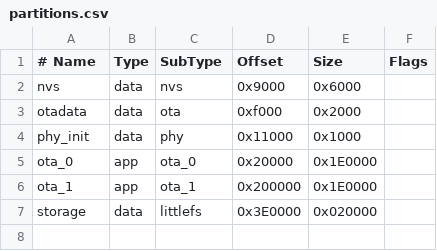
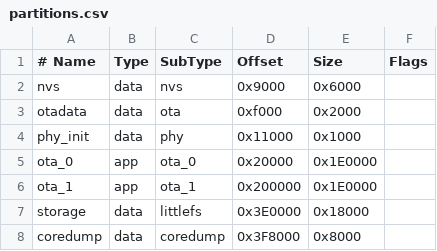
Before and after one commit to 283879311/iothub, a CSV file: partitions.csv, drawn as a sheet.

Commit message:
feat: 启用 flash coredump 并调整分区表(问题.md 第15项)
- partitions.csv:storage 缩至 0x18000(96KB),尾部新增 coredump 分区(0x3F8000/0x8000)
- sdkconfig/sdkconfig.defaults:开启 CONFIG_ESP_COREDUMP_ENABLE_TO_FLASH,其余参数走 IDF 默认
- 经确认尚无量产设备,分区表变更无现场兼容问题;旧布局已烧录设备需 USB 重刷分区表+storage
- 验证:全量编译通过,littlefs 镜像自动缩至 96KB 且 config.html(64.2KB)正常装入,app 分区余量仍 20%

```diff
--- a/partitions.csv
+++ b/partitions.csv
@@ -6,2 +6,3 @@ ota_0,    app,  ota_0,    0x20000,  0x1E0000,
 ota_1,    app,  ota_1,    0x200000, 0x1E0000,
-storage,  data, littlefs, 0x3E0000, 0x020000,
+storage,  data, littlefs, 0x3E0000, 0x18000,
+coredump, data, coredump, 0x3F8000, 0x8000,
```
Also changed, not shown: 3 other files.
